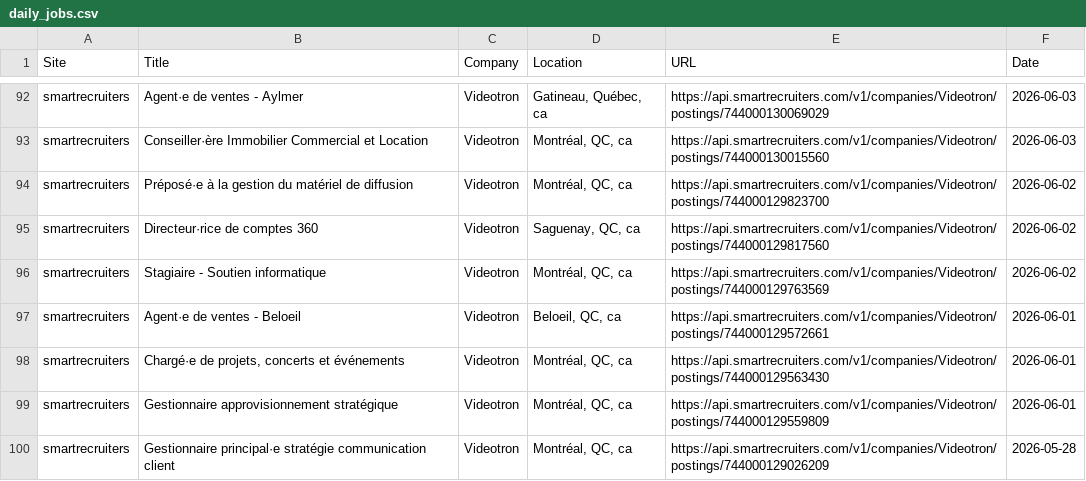
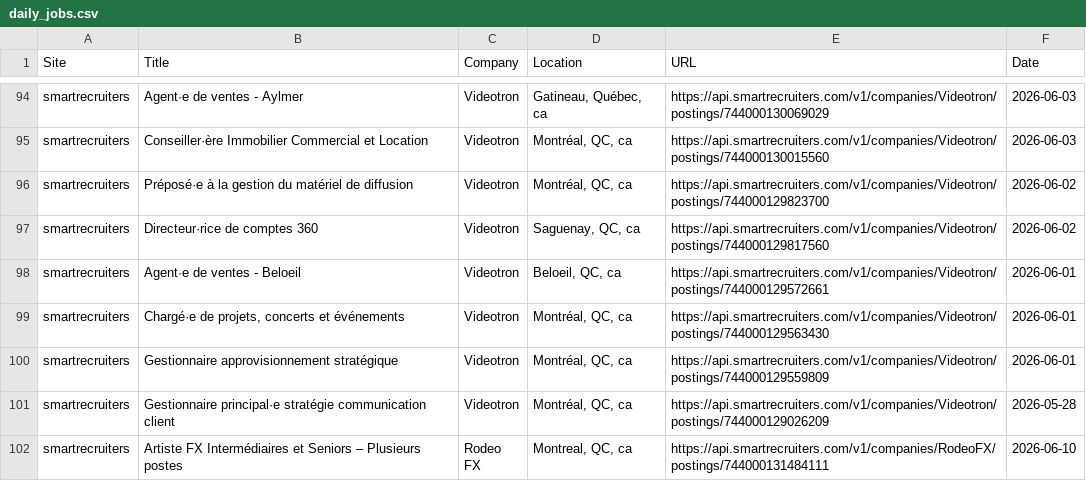
Before and after one commit to christiandguerard/ever-jobs-dash, a CSV file: daily_jobs.csv, drawn as a sheet; only a part is shown, gaps mark what is left out; the shorter side is filled out with more unchanged rows; the diff covers the shown part only.

Commit message:
Update job dashboard: Thu Jun 11 16:14:32 UTC 2026

```diff
--- a/daily_jobs.csv
+++ b/daily_jobs.csv
@@ -95,3 +97,2 @@ smartrecruiters,Préposé·e à la gestion du matériel de diffusion,Videotron,"
 smartrecruiters,Directeur·rice de comptes 360,Videotron,"Saguenay, QC, ca",https://api.smartrecruiters.com/v1/companies/Videotron/postings/744000129817560,2026-06-02
-smartrecruiters,Stagiaire - Soutien informatique,Videotron,"Montréal, QC, ca",https://api.smartrecruiters.com/v1/companies/Videotron/postings/744000129763569,2026-06-02
 smartrecruiters,Agent·e de ventes - Beloeil,Videotron,"Beloeil, QC, ca",https://api.smartrecruiters.com/v1/companies/Videotron/postings/744000129572661,2026-06-01
```
Also changed, not shown: 3 added rows, 2 removed rows, 3 moved rows and 4 edited cells elsewhere in this file.
